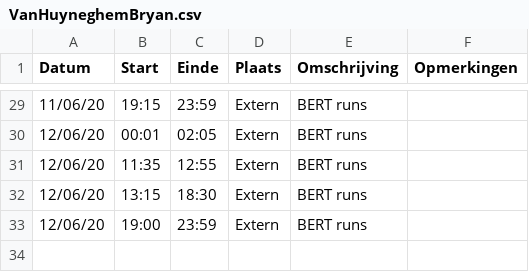
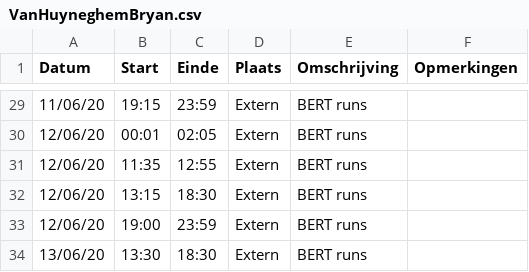
Before and after one commit to anoekstrumane/ml, a CSV file: logboeken/VanHuyneghemBryan.csv, drawn as a sheet; only a part is shown, gaps mark what is left out.

Commit message:
Update VanHuyneghemBryan.csv

```diff
--- a/logboeken/VanHuyneghemBryan.csv
+++ b/logboeken/VanHuyneghemBryan.csv
@@ -33 +33,2 @@ Datum,Start,Einde,Plaats,Omschrijving,Opmerkingen
 12/06/20,19:00,23:59,Extern,BERT runs,
+13/06/20,13:30,18:30,Extern,BERT runs,
```
